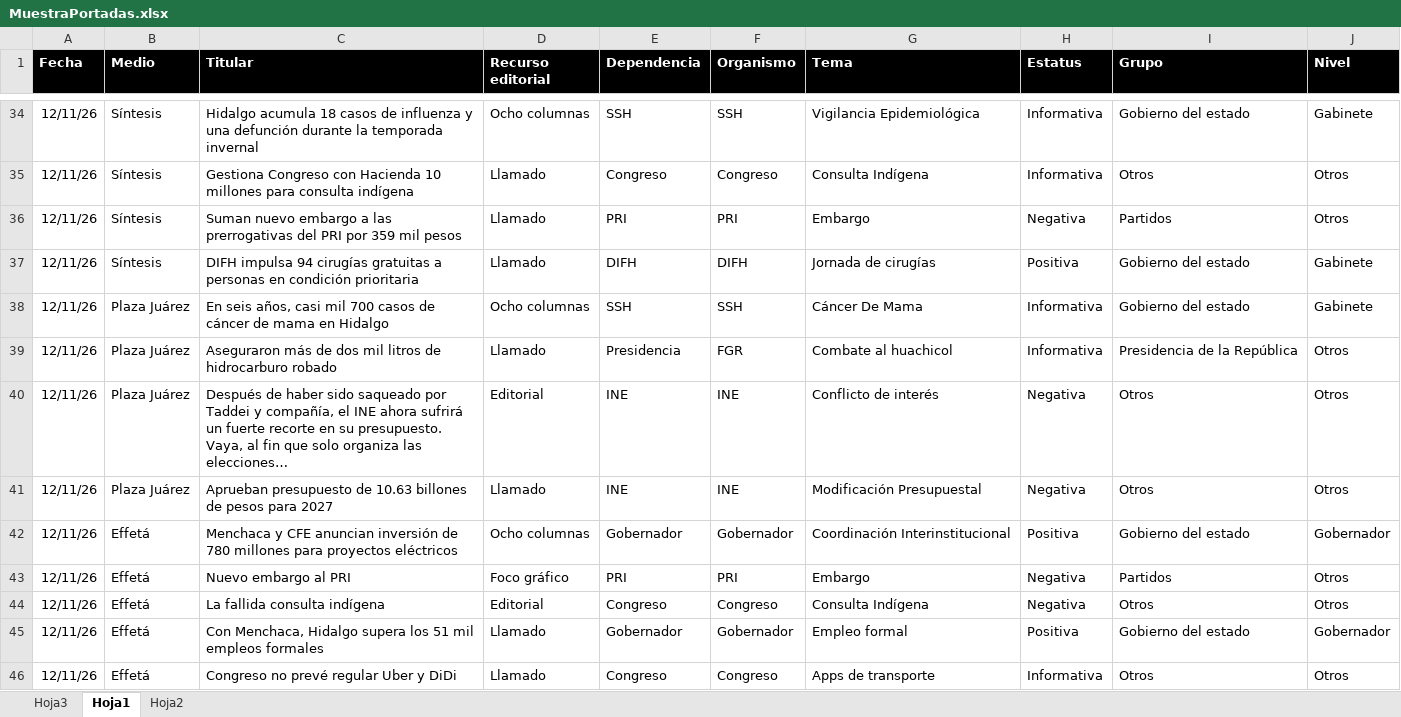
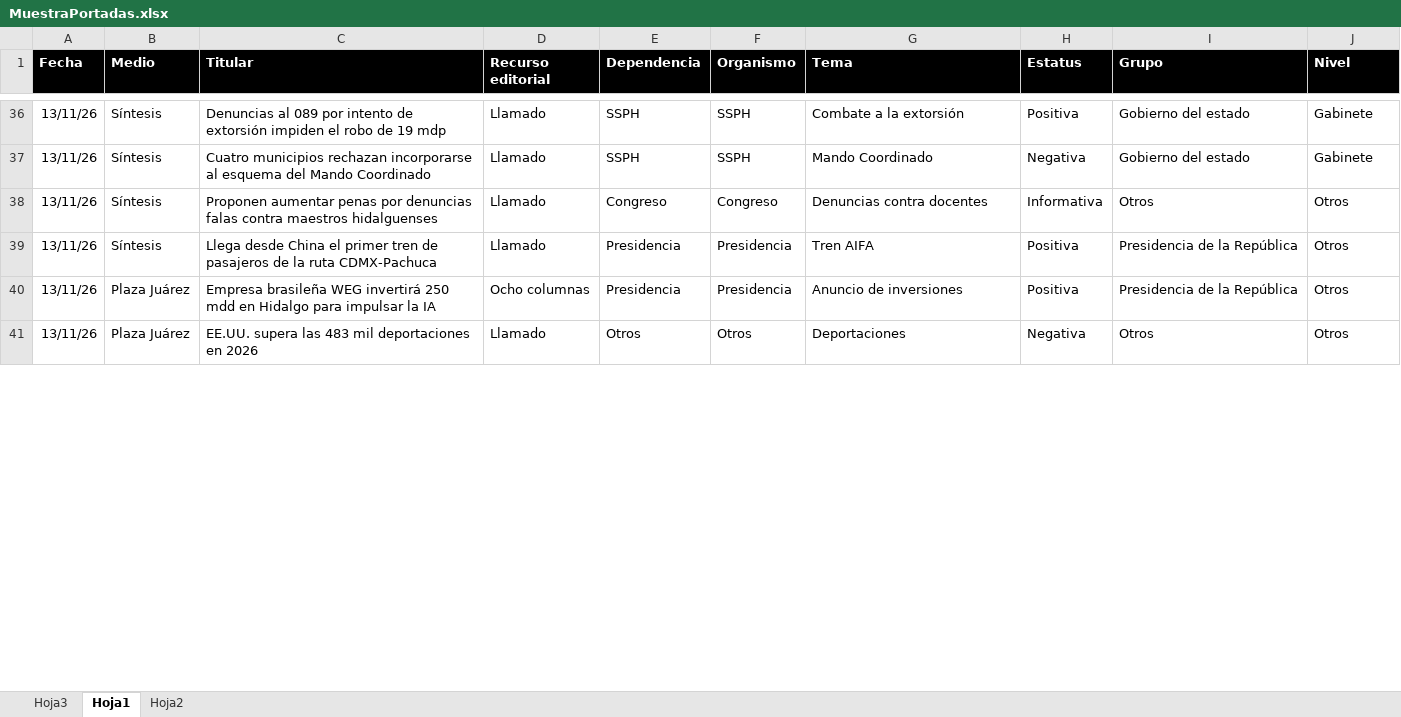
Before and after one commit to thelonious9/Reporteportadas, an Excel workbook: MuestraPortadas.xlsx, sheet Hoja1, drawn as a sheet; only a part is shown, gaps mark what is left out; values as stored, in another font and other column widths than the file's, no borders; conditional formats and table styles not drawn; removed rows and columns are numbered as before the commit, all else as after; the diff covers the shown part only; the diff names each change by its address in the sheet, - before the commit and + after, or states it on an @@ line.

```diff
--- a/MuestraPortadas.xlsx (sheet Hoja1)
+++ b/MuestraPortadas.xlsx (sheet Hoja1)
-A36 (Fecha): 12/11/26
+A36 (Fecha): 13/11/26
-C36 (Titular): Hidalgo acumula 18 casos de influenza y una defunción durante la temporada invernal
+C36 (Titular): Denuncias al 089 por intento de extorsión impiden el robo de 19 mdp
-D36 (Recurso editorial): Ocho columnas
+D36 (Recurso editorial): Llamado
-E36 (Dependencia): SSH
+E36 (Dependencia): SSPH
-F36 (Organismo): SSH
+F36 (Organismo): SSPH
-G36 (Tema): Vigilancia Epidemiológica
+G36 (Tema): Combate a la extorsión
-H36 (Estatus): Informativa
+H36 (Estatus): Positiva
+row 37: 13/11/26 | Síntesis | Cuatro municipios rechazan incorporarse al esquema del Mando Coordinado | Llamado | SSPH | SSPH | Mando Coordinado | Negativa | Gobierno del estado | Gabinete
-A38 (Fecha): 12/11/26
+A38 (Fecha): 13/11/26
-C38 (Titular): Gestiona Congreso con Hacienda 10 millones para consulta indígena
+C38 (Titular): Proponen aumentar penas por denuncias falas contra maestros hidalguenses
-G38 (Tema): Consulta Indígena
+G38 (Tema): Denuncias contra docentes
-row 36: 12/11/26 | Síntesis | Suman nuevo embargo a las prerrogativas del PRI por 359 mil pesos | Llamado | PRI | PRI | Embargo | Negativa | Partidos | Otros
-row 37: 12/11/26 | Síntesis | DIFH impulsa 94 cirugías gratuitas a personas en condición prioritaria | Llamado | DIFH | DIFH | Jornada de cirugías | Positiva | Gobierno del estado | Gabinete
-row 38: 12/11/26 | Plaza Juárez | En seis años, casi mil 700 casos de cáncer de mama en Hidalgo | Ocho columnas | SSH | SSH | Cáncer De Mama | Informativa | Gobierno del estado | Gabinete
+row 39: 13/11/26 | Síntesis | Llega desde China el primer tren de pasajeros de la ruta CDMX-Pachuca | Llamado | Presidencia | Presidencia | Tren AIFA | Positiva | Presidencia de la República | Otros
-A40 (Fecha): 12/11/26
+A40 (Fecha): 13/11/26
-C40 (Titular): Aseguraron más de dos mil litros de hidrocarburo robado
+C40 (Titular): Empresa brasileña WEG invertirá 250 mdd en Hidalgo para impulsar la IA
-D40 (Recurso editorial): Llamado
+D40 (Recurso editorial): Ocho columnas
-F40 (Organismo): FGR
+F40 (Organismo): Presidencia
-G40 (Tema): Combate al huachicol
+G40 (Tema): Anuncio de inversiones
-H40 (Estatus): Informativa
+H40 (Estatus): Positiva
-row 40: 12/11/26 | Plaza Juárez | Después de haber sido saqueado por Taddei y compañía, el INE ahora sufrirá un fuerte recorte en su presupuesto. Vaya, al fin que solo organiza las elecciones… | Editorial | INE | INE | Conflicto de interés | Negativa | Otros | Otros
-A41 (Fecha): 12/11/26
+A41 (Fecha): 13/11/26
-C41 (Titular): Aprueban presupuesto de 10.63 billones de pesos para 2027
+C41 (Titular): EE.UU. supera las 483 mil deportaciones en 2026
-E41 (Dependencia): INE
+E41 (Dependencia): Otros
-F41 (Organismo): INE
+F41 (Organismo): Otros
-G41 (Tema): Modificación Presupuestal
+G41 (Tema): Deportaciones
-row 42: 12/11/26 | Effetá | Menchaca y CFE anuncian inversión de 780 millones para proyectos eléctricos | Ocho columnas | Gobernador | Gobernador | Coordinación Interinstitucional | Positiva | Gobierno del estado | Gobernador
-row 43: 12/11/26 | Effetá | Nuevo embargo al PRI | Foco gráfico | PRI | PRI | Embargo | Negativa | Partidos | Otros
-row 44: 12/11/26 | Effetá | La fallida consulta indígena | Editorial | Congreso | Congreso | Consulta Indígena | Negativa | Otros | Otros
-row 45: 12/11/26 | Effetá | Con Menchaca, Hidalgo supera los 51 mil empleos formales | Llamado | Gobernador | Gobernador | Empleo formal | Positiva | Gobierno del estado | Gobernador
-row 46: 12/11/26 | Effetá | Congreso no prevé regular Uber y DiDi | Llamado | Congreso | Congreso | Apps de transporte | Informativa | Otros | Otros
```
Also changed, not shown: 33 added rows, 26 removed rows and 100 edited cells elsewhere in this sheet, 1 other file.
